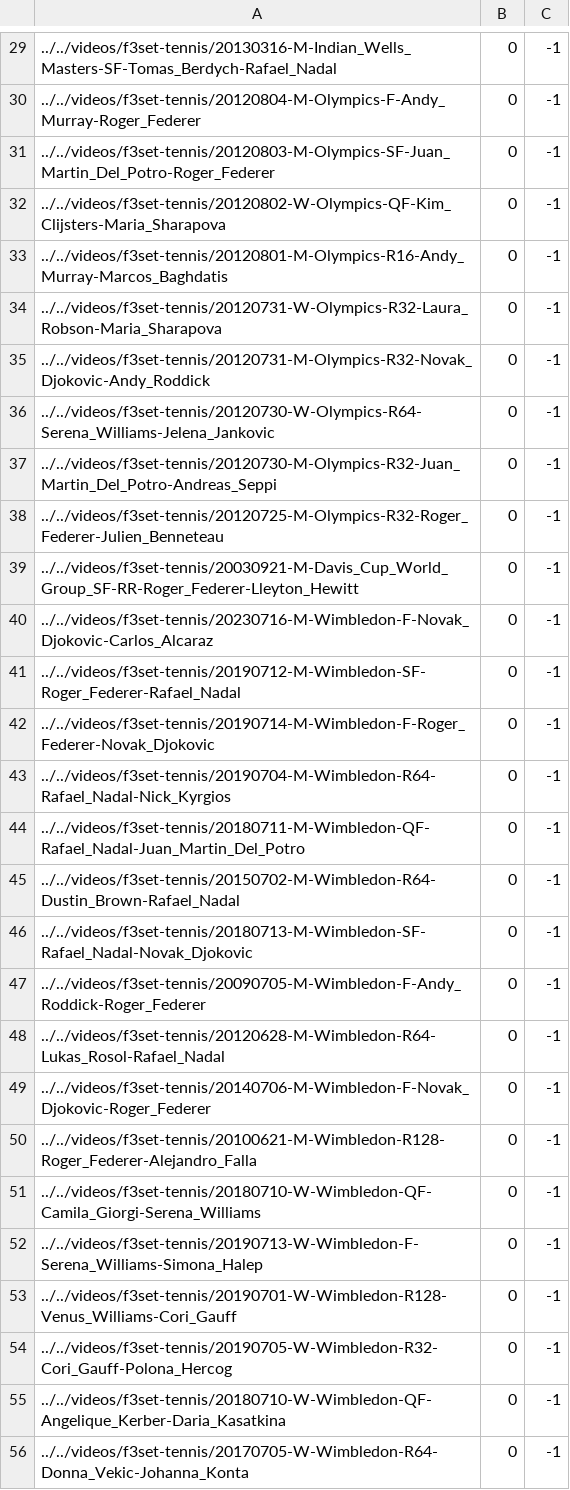
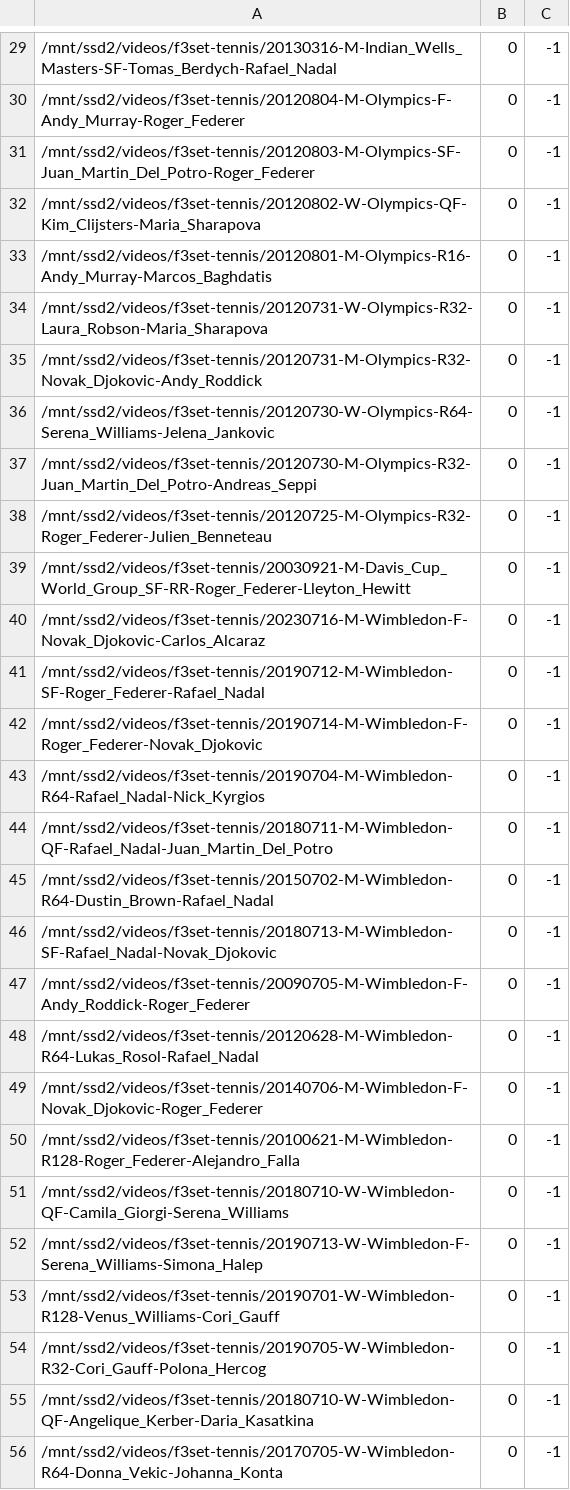
Before and after one commit to Ricky513125/Tennis, a CSV file: data/hybrid_train.csv, drawn as a sheet; only a part is shown, gaps mark what is left out; the diff covers the shown part only.

```diff
--- a/data/hybrid_train.csv
+++ b/data/hybrid_train.csv
@@ -29,28 +29,28 @@
-../../videos/f3set-tennis/20130316-M-Indian_Wells_Masters-SF-Tomas_Berdych-Rafael_Nadal,0,-1
-../../videos/f3set-tennis/20120804-M-Olympics-F-Andy_Murray-Roger_Federer,0,-1
-../../videos/f3set-tennis/20120803-M-Olympics-SF-Juan_Martin_Del_Potro-Roger_Federer,0,-1
-../../videos/f3set-tennis/20120802-W-Olympics-QF-Kim_Clijsters-Maria_Sharapova,0,-1
-../../videos/f3set-tennis/20120801-M-Olympics-R16-Andy_Murray-Marcos_Baghdatis,0,-1
-../../videos/f3set-tennis/20120731-W-Olympics-R32-Laura_Robson-Maria_Sharapova,0,-1
-../../videos/f3set-tennis/20120731-M-Olympics-R32-Novak_Djokovic-Andy_Roddick,0,-1
-../../videos/f3set-tennis/20120730-W-Olympics-R64-Serena_Williams-Jelena_Jankovic,0,-1
-../../videos/f3set-tennis/20120730-M-Olympics-R32-Juan_Martin_Del_Potro-Andreas_Seppi,0,-1
-../../videos/f3set-tennis/20120725-M-Olympics-R32-Roger_Federer-Julien_Benneteau,0,-1
-../../videos/f3set-tennis/20030921-M-Davis_Cup_World_Group_SF-RR-Roger_Federer-Lleyton_Hewitt,0,-1
-../../videos/f3set-tennis/20230716-M-Wimbledon-F-Novak_Djokovic-Carlos_Alcaraz,0,-1
-../../videos/f3set-tennis/20190712-M-Wimbledon-SF-Roger_Federer-Rafael_Nadal,0,-1
-../../videos/f3set-tennis/20190714-M-Wimbledon-F-Roger_Federer-Novak_Djokovic,0,-1
-../../videos/f3set-tennis/20190704-M-Wimbledon-R64-Rafael_Nadal-Nick_Kyrgios,0,-1
-../../videos/f3set-tennis/20180711-M-Wimbledon-QF-Rafael_Nadal-Juan_Martin_Del_Potro,0,-1
-../../videos/f3set-tennis/20150702-M-Wimbledon-R64-Dustin_Brown-Rafael_Nadal,0,-1
-../../videos/f3set-tennis/20180713-M-Wimbledon-SF-Rafael_Nadal-Novak_Djokovic,0,-1
-../../videos/f3set-tennis/20090705-M-Wimbledon-F-Andy_Roddick-Roger_Federer,0,-1
-../../videos/f3set-tennis/20120628-M-Wimbledon-R64-Lukas_Rosol-Rafael_Nadal,0,-1
-../../videos/f3set-tennis/20140706-M-Wimbledon-F-Novak_Djokovic-Roger_Federer,0,-1
-../../videos/f3set-tennis/20100621-M-Wimbledon-R128-Roger_Federer-Alejandro_Falla,0,-1
-../../videos/f3set-tennis/20180710-W-Wimbledon-QF-Camila_Giorgi-Serena_Williams,0,-1
-../../videos/f3set-tennis/20190713-W-Wimbledon-F-Serena_Williams-Simona_Halep,0,-1
-../../videos/f3set-tennis/20190701-W-Wimbledon-R128-Venus_Williams-Cori_Gauff,0,-1
-../../videos/f3set-tennis/20190705-W-Wimbledon-R32-Cori_Gauff-Polona_Hercog,0,-1
-../../videos/f3set-tennis/20180710-W-Wimbledon-QF-Angelique_Kerber-Daria_Kasatkina,0,-1
-../../videos/f3set-tennis/20170705-W-Wimbledon-R64-Donna_Vekic-Johanna_Konta,0,-1
+/mnt/ssd2/videos/f3set-tennis/20130316-M-Indian_Wells_Masters-SF-Tomas_Berdych-Rafael_Nadal,0,-1
+/mnt/ssd2/videos/f3set-tennis/20120804-M-Olympics-F-Andy_Murray-Roger_Federer,0,-1
+/mnt/ssd2/videos/f3set-tennis/20120803-M-Olympics-SF-Juan_Martin_Del_Potro-Roger_Federer,0,-1
+/mnt/ssd2/videos/f3set-tennis/20120802-W-Olympics-QF-Kim_Clijsters-Maria_Sharapova,0,-1
+/mnt/ssd2/videos/f3set-tennis/20120801-M-Olympics-R16-Andy_Murray-Marcos_Baghdatis,0,-1
+/mnt/ssd2/videos/f3set-tennis/20120731-W-Olympics-R32-Laura_Robson-Maria_Sharapova,0,-1
+/mnt/ssd2/videos/f3set-tennis/20120731-M-Olympics-R32-Novak_Djokovic-Andy_Roddick,0,-1
+/mnt/ssd2/videos/f3set-tennis/20120730-W-Olympics-R64-Serena_Williams-Jelena_Jankovic,0,-1
+/mnt/ssd2/videos/f3set-tennis/20120730-M-Olympics-R32-Juan_Martin_Del_Potro-Andreas_Seppi,0,-1
+/mnt/ssd2/videos/f3set-tennis/20120725-M-Olympics-R32-Roger_Federer-Julien_Benneteau,0,-1
+/mnt/ssd2/videos/f3set-tennis/20030921-M-Davis_Cup_World_Group_SF-RR-Roger_Federer-Lleyton_Hewitt,0,-1
+/mnt/ssd2/videos/f3set-tennis/20230716-M-Wimbledon-F-Novak_Djokovic-Carlos_Alcaraz,0,-1
+/mnt/ssd2/videos/f3set-tennis/20190712-M-Wimbledon-SF-Roger_Federer-Rafael_Nadal,0,-1
+/mnt/ssd2/videos/f3set-tennis/20190714-M-Wimbledon-F-Roger_Federer-Novak_Djokovic,0,-1
+/mnt/ssd2/videos/f3set-tennis/20190704-M-Wimbledon-R64-Rafael_Nadal-Nick_Kyrgios,0,-1
+/mnt/ssd2/videos/f3set-tennis/20180711-M-Wimbledon-QF-Rafael_Nadal-Juan_Martin_Del_Potro,0,-1
+/mnt/ssd2/videos/f3set-tennis/20150702-M-Wimbledon-R64-Dustin_Brown-Rafael_Nadal,0,-1
+/mnt/ssd2/videos/f3set-tennis/20180713-M-Wimbledon-SF-Rafael_Nadal-Novak_Djokovic,0,-1
+/mnt/ssd2/videos/f3set-tennis/20090705-M-Wimbledon-F-Andy_Roddick-Roger_Federer,0,-1
+/mnt/ssd2/videos/f3set-tennis/20120628-M-Wimbledon-R64-Lukas_Rosol-Rafael_Nadal,0,-1
+/mnt/ssd2/videos/f3set-tennis/20140706-M-Wimbledon-F-Novak_Djokovic-Roger_Federer,0,-1
+/mnt/ssd2/videos/f3set-tennis/20100621-M-Wimbledon-R128-Roger_Federer-Alejandro_Falla,0,-1
+/mnt/ssd2/videos/f3set-tennis/20180710-W-Wimbledon-QF-Camila_Giorgi-Serena_Williams,0,-1
+/mnt/ssd2/videos/f3set-tennis/20190713-W-Wimbledon-F-Serena_Williams-Simona_Halep,0,-1
+/mnt/ssd2/videos/f3set-tennis/20190701-W-Wimbledon-R128-Venus_Williams-Cori_Gauff,0,-1
+/mnt/ssd2/videos/f3set-tennis/20190705-W-Wimbledon-R32-Cori_Gauff-Polona_Hercog,0,-1
+/mnt/ssd2/videos/f3set-tennis/20180710-W-Wimbledon-QF-Angelique_Kerber-Daria_Kasatkina,0,-1
+/mnt/ssd2/videos/f3set-tennis/20170705-W-Wimbledon-R64-Donna_Vekic-Johanna_Konta,0,-1
```
Also changed, not shown: 123 edited cells elsewhere in this file, 2 other files.
